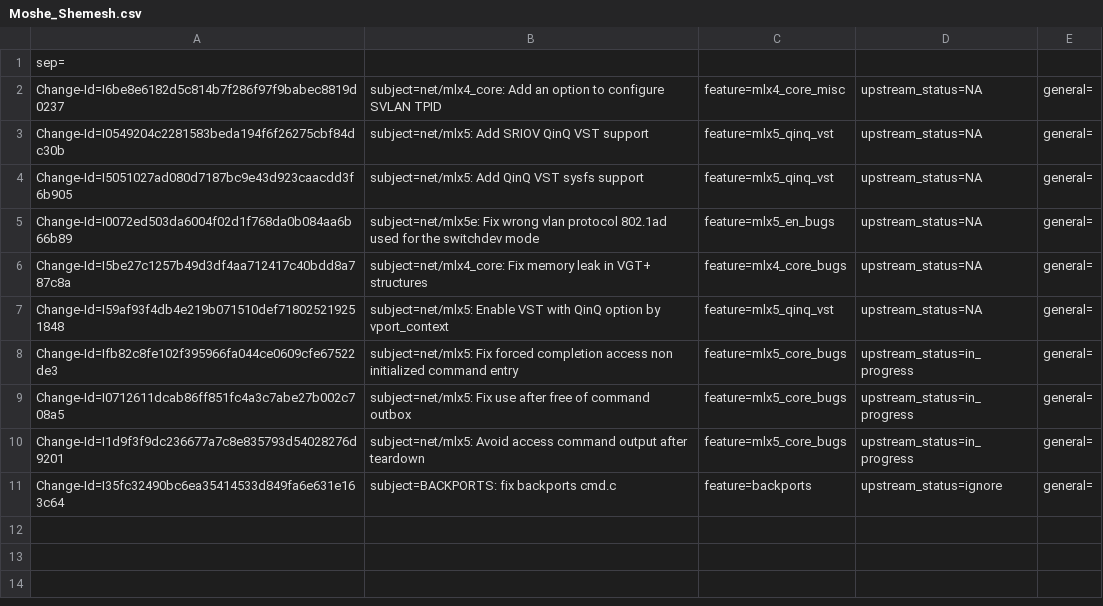
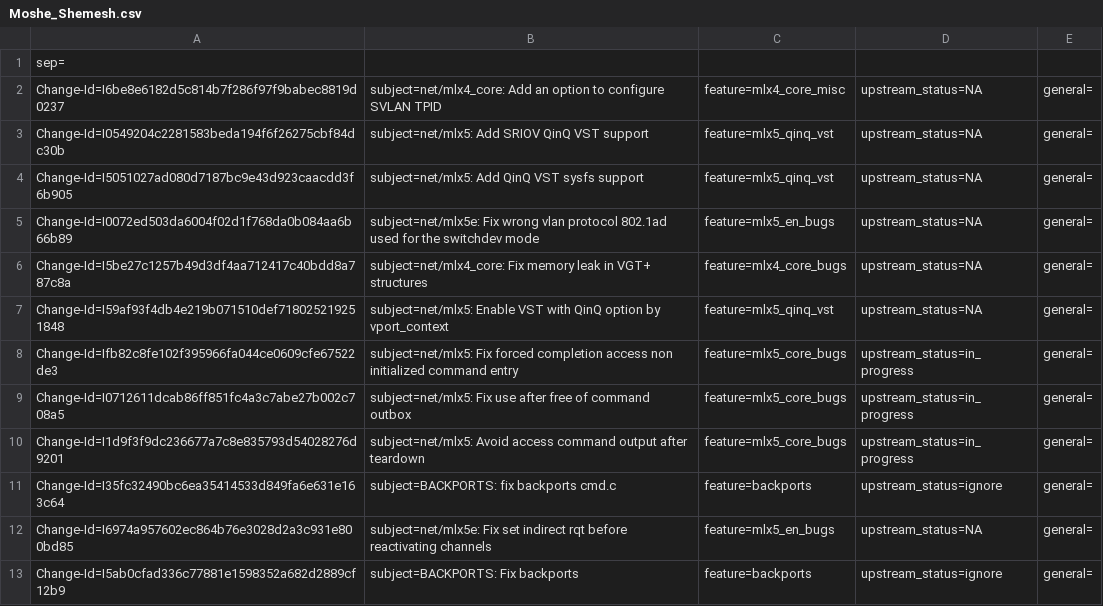
Before and after one commit to huynguyen85/temp_ipsec_inline_ofed_4_7, a CSV file: metadata/Moshe_Shemesh.csv, drawn as a sheet; the diff names each change by its address in the sheet, - before the commit and + after, or states it on an @@ line.

Commit message:
BACKPORTS: Fix backports
Issue: 1893037
Change-Id: I5ab0cfad336c77881e1598352a682d2889cf12b9
Signed-off-by: Moshe Shemesh <moshe@mellanox.com>

```diff
--- a/metadata/Moshe_Shemesh.csv
+++ b/metadata/Moshe_Shemesh.csv
+row 12: Change-Id=I6974a957602ec864b76e3028d2a3c931e800bd85 | subject=net/mlx5e: Fix set indirect rqt before reactivating channels | feature=mlx5_en_bugs | upstream_status=NA | general=
+row 13: Change-Id=I5ab0cfad336c77881e1598352a682d2889cf12b9 | subject=BACKPORTS: Fix backports | feature=backports | upstream_status=ignore | general=
```
Also changed, not shown: 2 other files.
